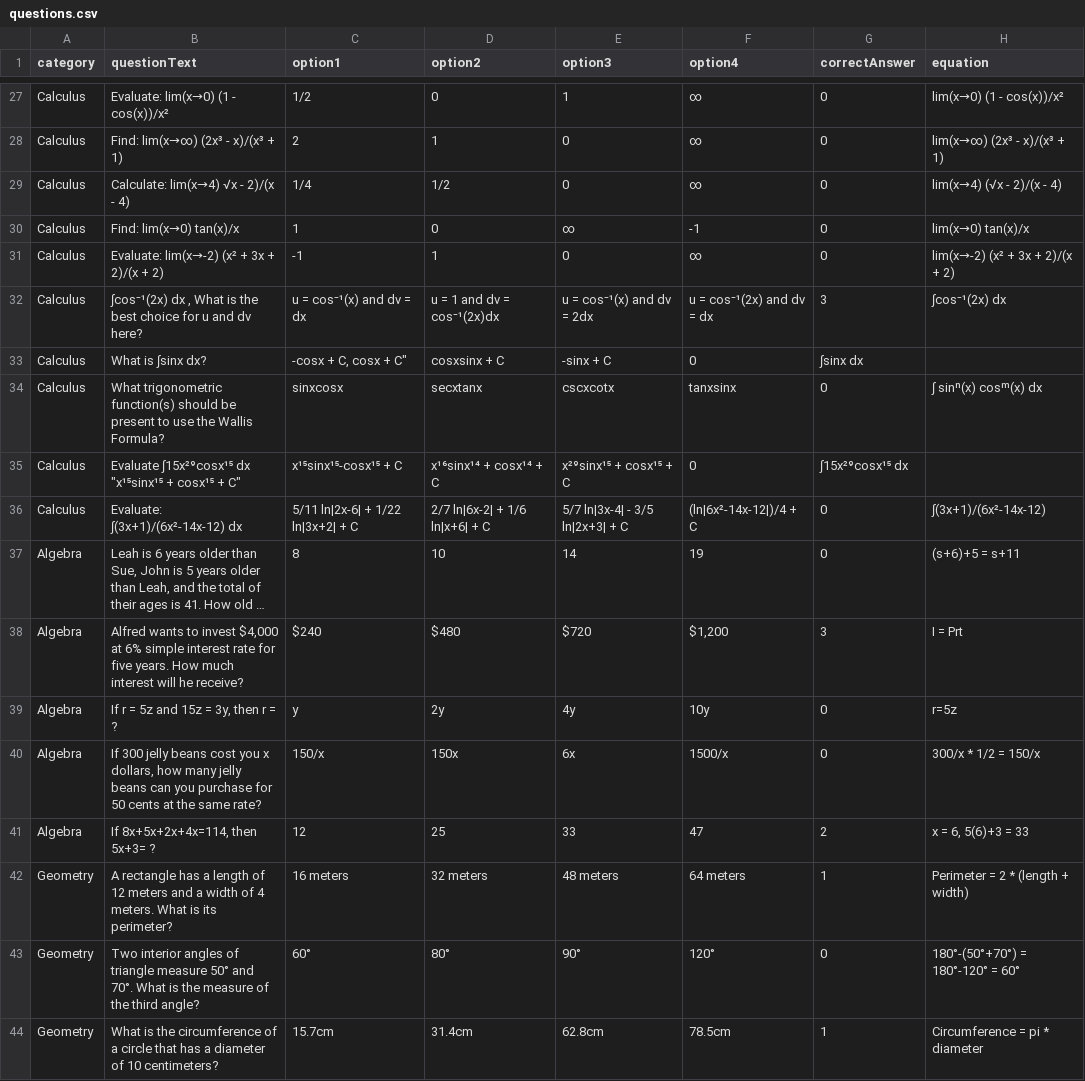
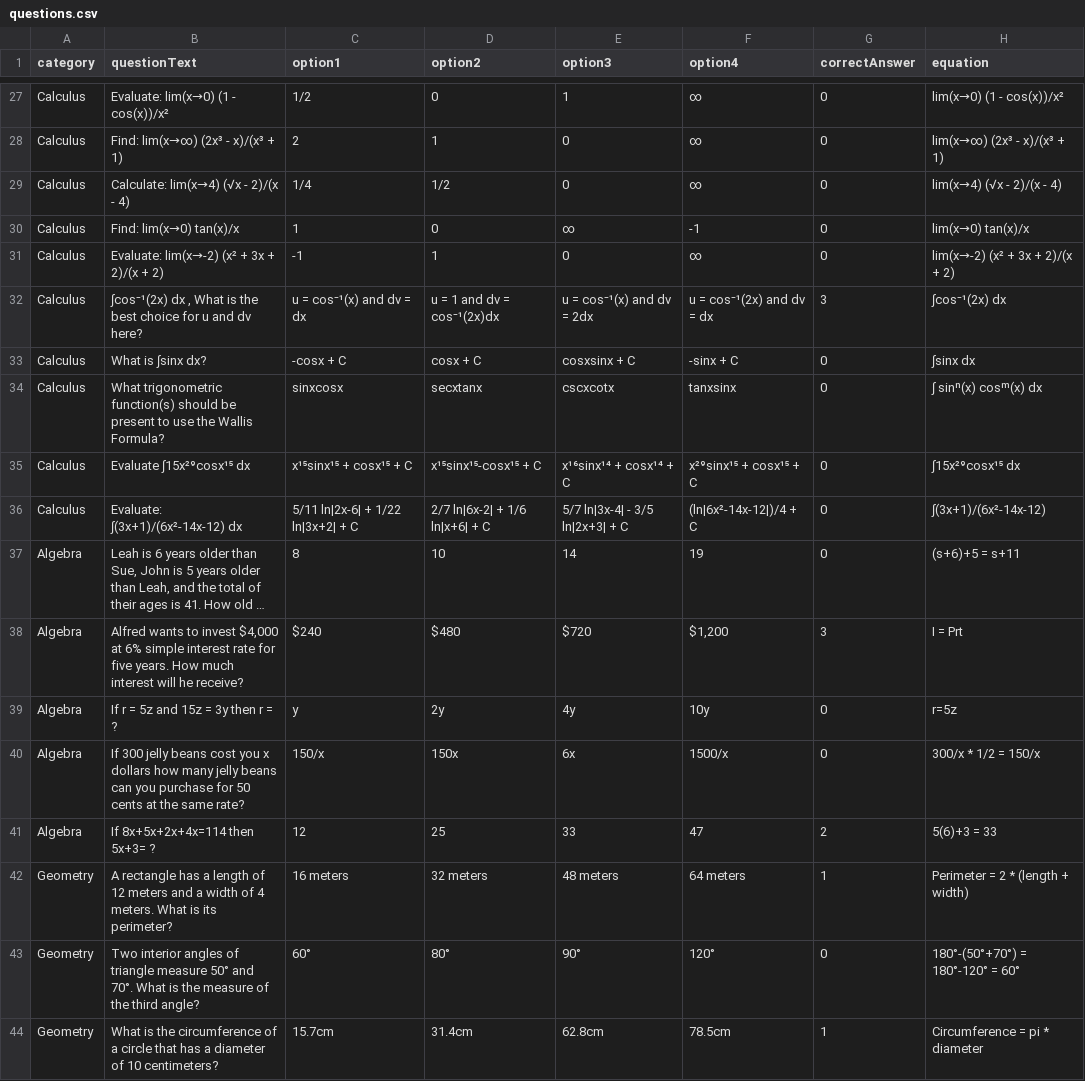
Before and after one commit to FrancheskaSalo/QuizMasterApp, a CSV file: src/main/resources/questions.csv, drawn as a sheet; only a part is shown, gaps mark what is left out; long unchanged cells end in …; removed rows and columns are numbered as before the commit, all else as after; the diff names each change by its address in the sheet, - before the commit and + after, or states it on an @@ line.

Commit message:
questions.csv error fixed

```diff
--- a/src/main/resources/questions.csv
+++ b/src/main/resources/questions.csv
-B29 (questionText): Calculate: lim(x→4) √x - 2)/(x - 4)
+B29 (questionText): Calculate: lim(x→4) (√x - 2)/(x - 4)
-C33 (option1): -cosx + C, cosx + C"
+C33 (option1): -cosx + C
-D33 (option2): cosxsinx + C
+D33 (option2): cosx + C
-E33 (option3): -sinx + C
+E33 (option3): cosxsinx + C
-F33 (option4): 0
+F33 (option4): -sinx + C
-G33 (correctAnswer): ∫sinx dx
+G33 (correctAnswer): 0
-H33 (equation): (empty)
+H33 (equation): ∫sinx dx
-row 35: Calculus | Evaluate ∫15x²⁹cosx¹⁵ dx "x¹⁵sinx¹⁵ + cosx¹⁵ + C" | x¹⁵sinx¹⁵-cosx¹⁵ + C | x¹⁶sinx¹⁴ + cosx¹⁴ + C | x²⁹sinx¹⁵ + cosx¹⁵ + C | 0 | ∫15x²⁹cosx¹⁵ dx
+row 35: Calculus | Evaluate ∫15x²⁹cosx¹⁵ dx | x¹⁵sinx¹⁵ + cosx¹⁵ + C | x¹⁵sinx¹⁵-cosx¹⁵ + C | x¹⁶sinx¹⁴ + cosx¹⁴ + C | x²⁹sinx¹⁵ + cosx¹⁵ + C | 0 | ∫15x²⁹cosx¹⁵ dx
-B39 (questionText): If r = 5z and 15z = 3y, then r = ?
+B39 (questionText): If r = 5z and 15z = 3y then r = ?
-B40 (questionText): …you x dollars, how many…
+B40 (questionText): …you x dollars how many…
-B41 (questionText): If 8x+5x+2x+4x=114, then 5x+3= ?
+B41 (questionText): If 8x+5x+2x+4x=114 then 5x+3= ?
-H41 (equation): x = 6, 5(6)+3 = 33
+H41 (equation): 5(6)+3 = 33
```
Also changed, not shown: 1 other file.
